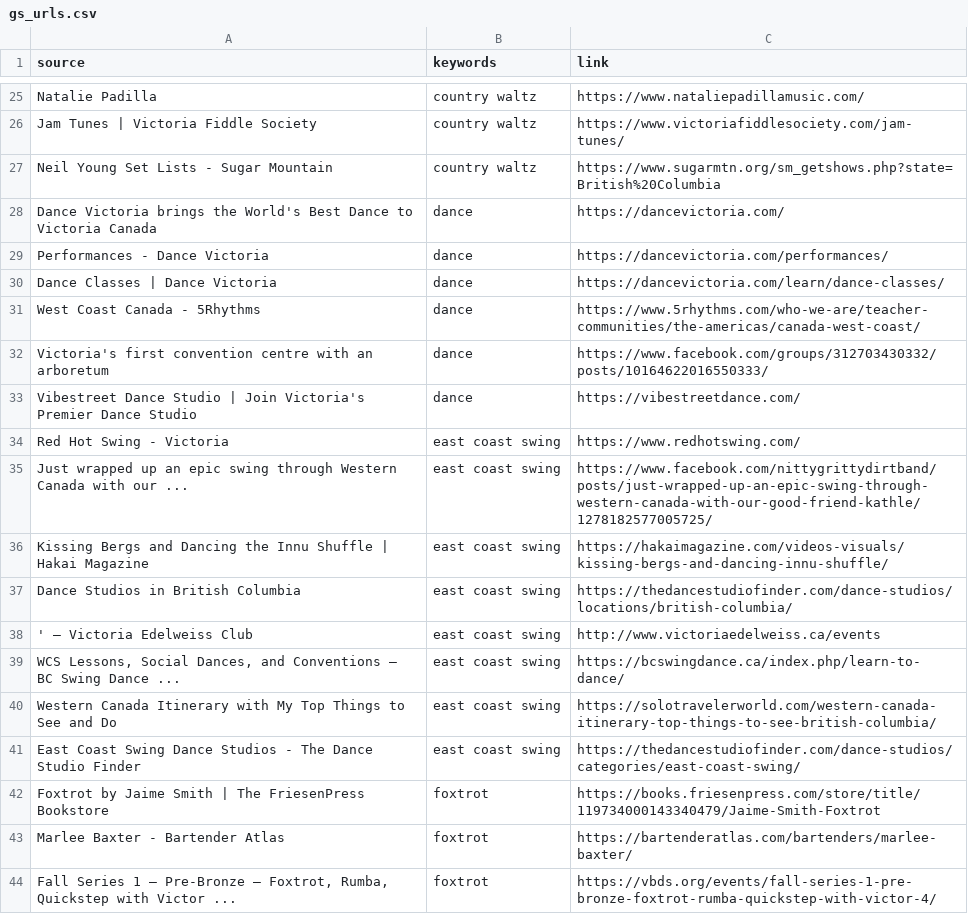
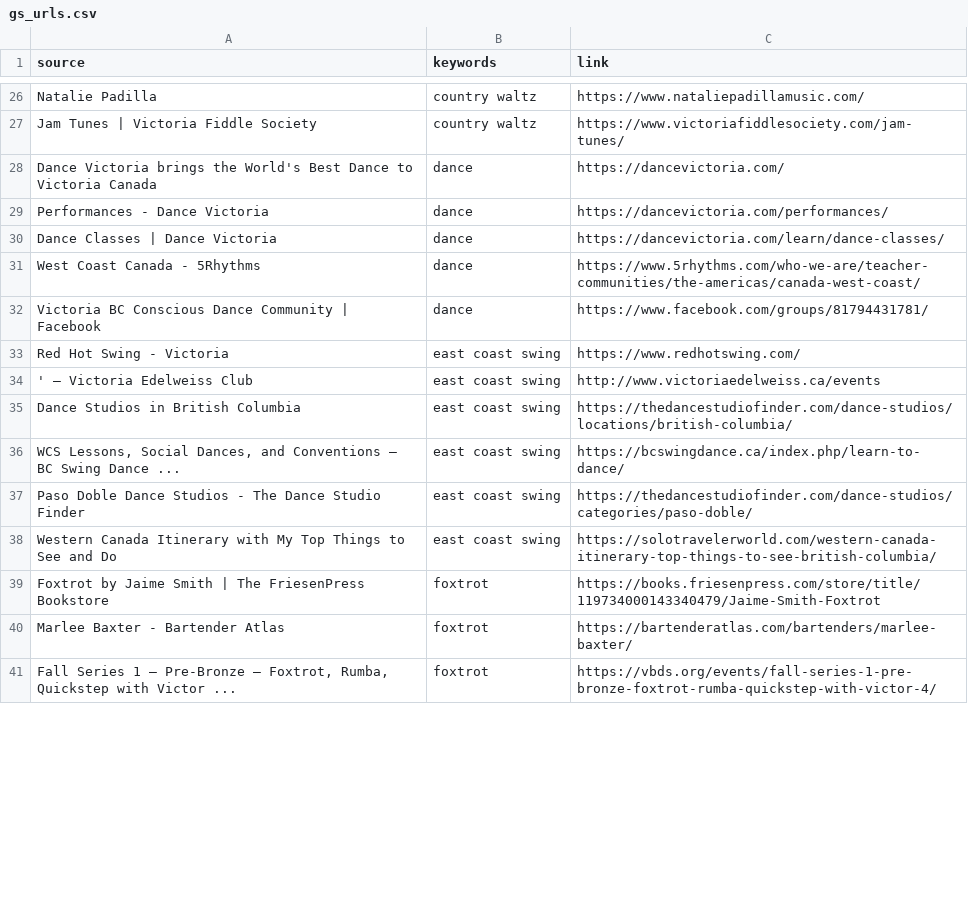
Before and after one commit to LindsayMoir/social_dance_app, a CSV file: data/urls/gs_urls.csv, drawn as a sheet; only a part is shown, gaps mark what is left out; the diff covers the shown part only.

```diff
--- a/data/urls/gs_urls.csv
+++ b/data/urls/gs_urls.csv
@@ -26,3 +27,2 @@ Natalie Padilla,country waltz,https://www.nataliepadillamusic.com/
 Jam Tunes | Victoria Fiddle Society,country waltz,https://www.victoriafiddlesociety.com/jam-tunes/
-Neil Young Set Lists - Sugar Mountain,country waltz,https://www.sugarmtn.org/sm_getshows.php?state=British%20Columbia
 Dance Victoria brings the World's Best Dance to Victoria Canada,dance,https://dancevictoria.com/
@@ -31,12 +31,9 @@ Dance Classes | Dance Victoria,dance,https://dancevictoria.com/learn/dance-class
 West Coast Canada - 5Rhythms,dance,https://www.5rhythms.com/who-we-are/teacher-communities/the-americas/canada-west-coast/
-Victoria's first convention centre with an arboretum,dance,https://www.facebook.com/groups/312703430332/posts/10164622016550333/
-Vibestreet Dance Studio | Join Victoria's Premier Dance Studio,dance,https://vibestreetdance.com/
+Victoria BC Conscious Dance Community | Facebook,dance,https://www.facebook.com/groups/81794431781/
 Red Hot Swing - Victoria,east coast swing,https://www.redhotswing.com/
-Just wrapped up an epic swing through Western Canada with our ...,east coast swing,https://www.facebook.com/nittygrittydirtband/posts/just-wrapped-up-an-epic-swing-through-western-canada-with-our-good-friend-kathle/1278182577005725/
-Kissing Bergs and Dancing the Innu Shuffle | Hakai Magazine,east coast swing,https://hakaimagazine.com/videos-visuals/kissing-bergs-and-dancing-innu-shuffle/
+' — Victoria Edelweiss Club,east coast swing,http://www.victoriaedelweiss.ca/events
 Dance Studios in British Columbia,east coast swing,https://thedancestudiofinder.com/dance-studios/locations/british-columbia/
-' — Victoria Edelweiss Club,east coast swing,http://www.victoriaedelweiss.ca/events
 "WCS Lessons, Social Dances, and Conventions – BC Swing Dance ...",east coast swing,https://bcswingdance.ca/index.php/learn-to-dance/
+Paso Doble Dance Studios - The Dance Studio Finder,east coast swing,https://thedancestudiofinder.com/dance-studios/categories/paso-doble/
 Western Canada Itinerary with My Top Things to See and Do,east coast swing,https://solotravelerworld.com/western-canada-itinerary-top-things-to-see-british-columbia/
-East Coast Swing Dance Studios - The Dance Studio Finder,east coast swing,https://thedancestudiofinder.com/dance-studios/categories/east-coast-swing/
 Foxtrot by Jaime Smith | The FriesenPress Bookstore,foxtrot,https://books.friesenpress.com/store/title/119734000143340479/Jaime-Smith-Foxtrot
```
Also changed, not shown: 24 added rows, 13 removed rows, 13 moved rows and 11 edited cells elsewhere in this file, data/other/email_events.csv, 3 other files.
